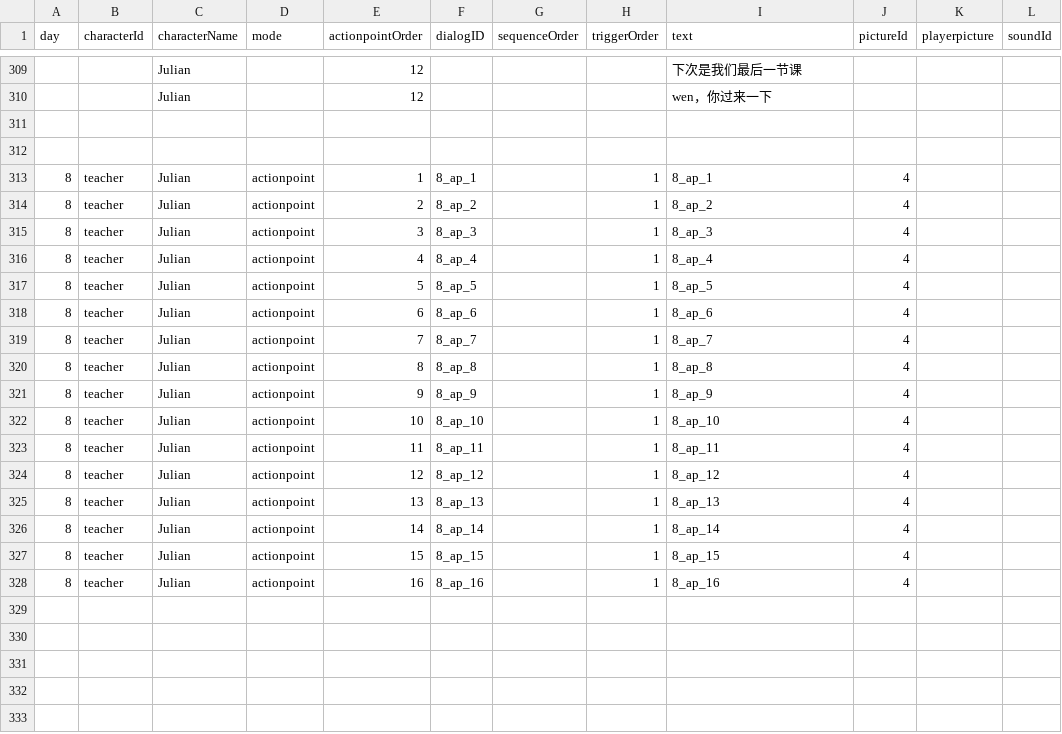
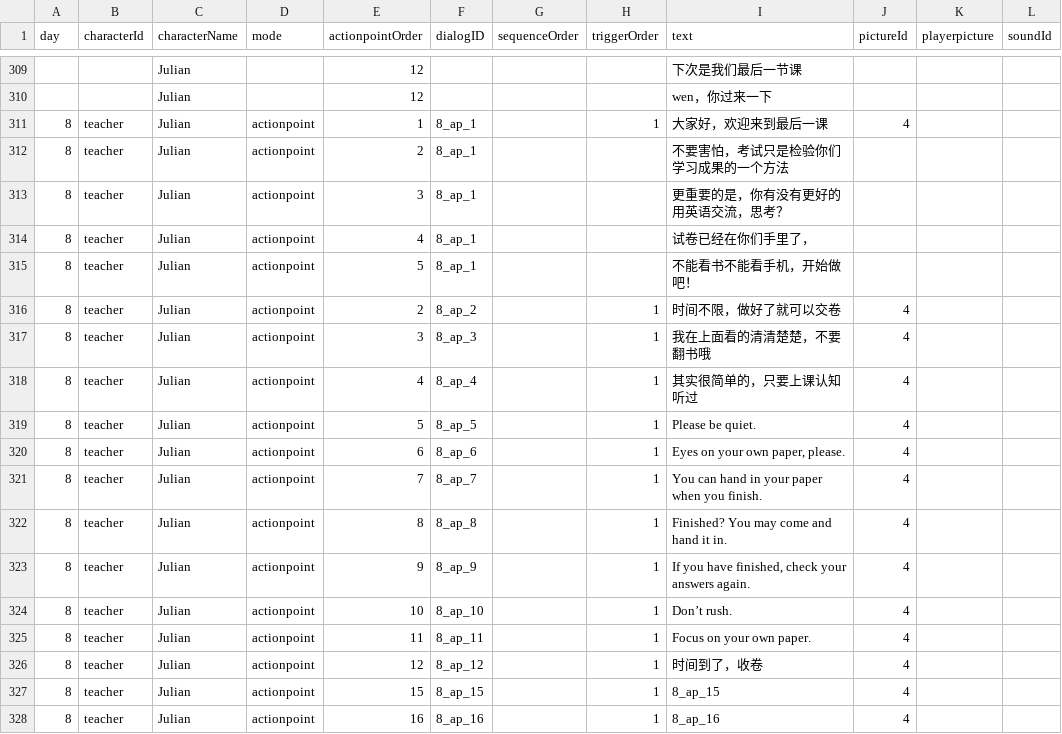
Before and after one commit to Shannju/WhiteNight, a CSV file: Assets/c#/Dialog/csv/zh/teacher.csv, drawn as a sheet; only a part is shown, gaps mark what is left out.

```diff
--- a/Assets/c#/Dialog/csv/zh/teacher.csv
+++ b/Assets/c#/Dialog/csv/zh/teacher.csv
@@ -310,18 +310,18 @@
 ,,Julian,,12,,,,wen，你过来一下,,,
-,,,,,,,,,,,
-,,,,,,,,,,,
-8,teacher,Julian,actionpoint,1,8_ap_1,,1,8_ap_1,4,,
-8,teacher,Julian,actionpoint,2,8_ap_2,,1,8_ap_2,4,,
-8,teacher,Julian,actionpoint,3,8_ap_3,,1,8_ap_3,4,,
-8,teacher,Julian,actionpoint,4,8_ap_4,,1,8_ap_4,4,,
-8,teacher,Julian,actionpoint,5,8_ap_5,,1,8_ap_5,4,,
-8,teacher,Julian,actionpoint,6,8_ap_6,,1,8_ap_6,4,,
-8,teacher,Julian,actionpoint,7,8_ap_7,,1,8_ap_7,4,,
-8,teacher,Julian,actionpoint,8,8_ap_8,,1,8_ap_8,4,,
-8,teacher,Julian,actionpoint,9,8_ap_9,,1,8_ap_9,4,,
-8,teacher,Julian,actionpoint,10,8_ap_10,,1,8_ap_10,4,,
-8,teacher,Julian,actionpoint,11,8_ap_11,,1,8_ap_11,4,,
-8,teacher,Julian,actionpoint,12,8_ap_12,,1,8_ap_12,4,,
-8,teacher,Julian,actionpoint,13,8_ap_13,,1,8_ap_13,4,,
-8,teacher,Julian,actionpoint,14,8_ap_14,,1,8_ap_14,4,,
+8,teacher,Julian,actionpoint,1,8_ap_1,,1,大家好，欢迎来到最后一课,4,,
+8,teacher,Julian,actionpoint,2,8_ap_1,,,不要害怕，考试只是检验你们学习成果的一个方法,,,
+8,teacher,Julian,actionpoint,3,8_ap_1,,,更重要的是，你有没有更好的用英语交流，思考？,,,
+8,teacher,Julian,actionpoint,4,8_ap_1,,,试卷已经在你们手里了，,,,
+8,teacher,Julian,actionpoint,5,8_ap_1,,,不能看书不能看手机，开始做吧！,,,
+8,teacher,Julian,actionpoint,2,8_ap_2,,1,时间不限，做好了就可以交卷,4,,
+8,teacher,Julian,actionpoint,3,8_ap_3,,1,我在上面看的清清楚楚，不要翻书哦,4,,
+8,teacher,Julian,actionpoint,4,8_ap_4,,1,其实很简单的，只要上课认知听过,4,,
+8,teacher,Julian,actionpoint,5,8_ap_5,,1,Please be quiet. ,4,,
+8,teacher,Julian,actionpoint,6,8_ap_6,,1,"Eyes on your own paper, please.",4,,
+8,teacher,Julian,actionpoint,7,8_ap_7,,1,You can hand in your paper when you finish.,4,,
+8,teacher,Julian,actionpoint,8,8_ap_8,,1, Finished? You may come and hand it in.,4,,
+8,teacher,Julian,actionpoint,9,8_ap_9,,1,"If you have finished, check your answers again.",4,,
+8,teacher,Julian,actionpoint,10,8_ap_10,,1, Don’t rush.,4,,
+8,teacher,Julian,actionpoint,11,8_ap_11,,1, Focus on your own paper.,4,,
+8,teacher,Julian,actionpoint,12,8_ap_12,,1,时间到了，收卷,4,,
 8,teacher,Julian,actionpoint,15,8_ap_15,,1,8_ap_15,4,,
```
Also changed, not shown: 12 other files.
